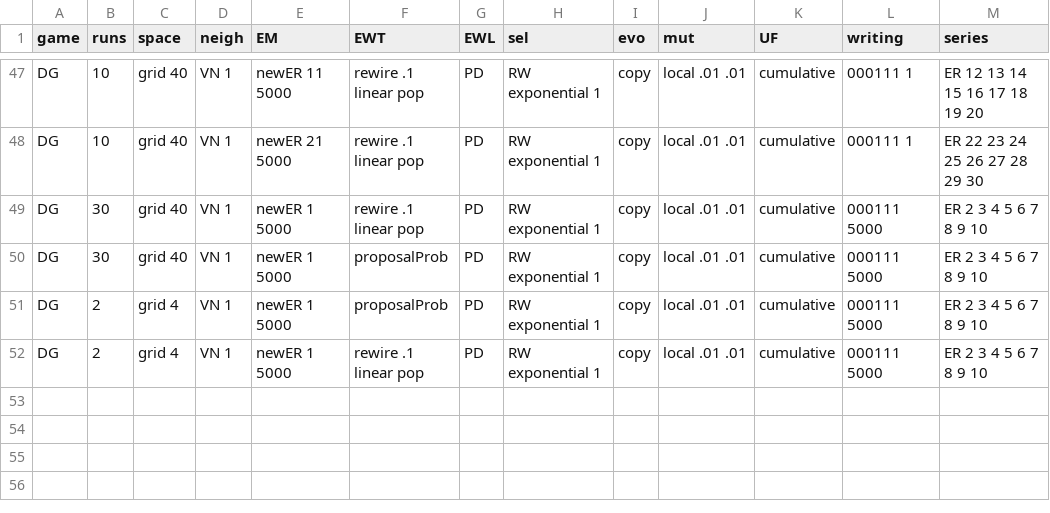
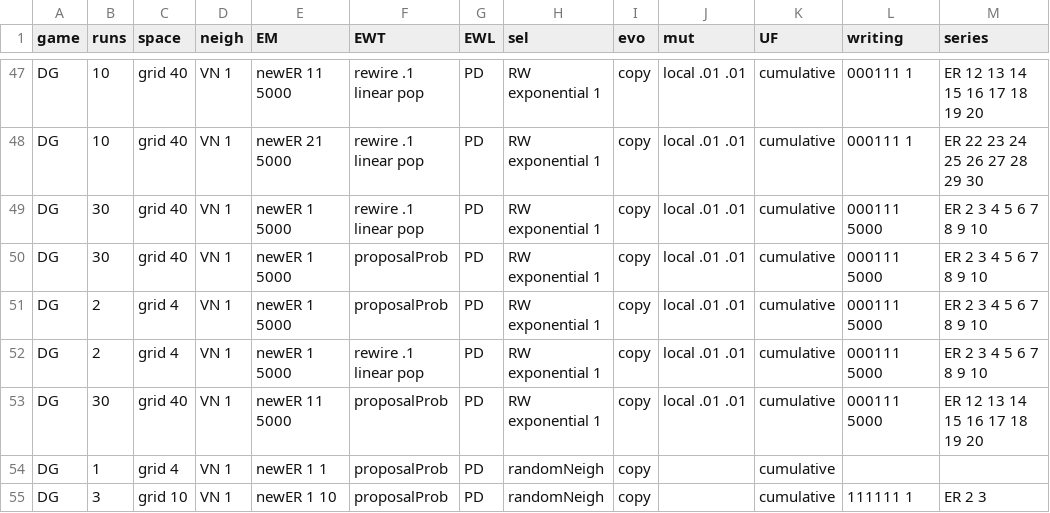
Before and after one commit to EvanORiordan/evoUG2, a CSV file: config.csv, drawn as a sheet; only a part is shown, gaps mark what is left out; the diff names each change by its address in the sheet, - before the commit and + after, or states it on an @@ line.

```diff
--- a/config.csv
+++ b/config.csv
+row 53: DG | 30 | grid 40 | VN 1 | newER 11 5000 | proposalProb | PD | RW exponential 1 | copy | local .01 .01 | cumulative | 000111 5000 | ER 12 13 14 15 16 17 18 19 20
+row 54: DG | 1 | grid 4 | VN 1 | newER 1 1 | proposalProb | PD | randomNeigh | copy |  | cumulative
+row 55: DG | 3 | grid 10 | VN 1 | newER 1 10 | proposalProb | PD | randomNeigh | copy |  | cumulative | 111111 1 | ER 2 3
```
Also changed, not shown: 1 other file.
